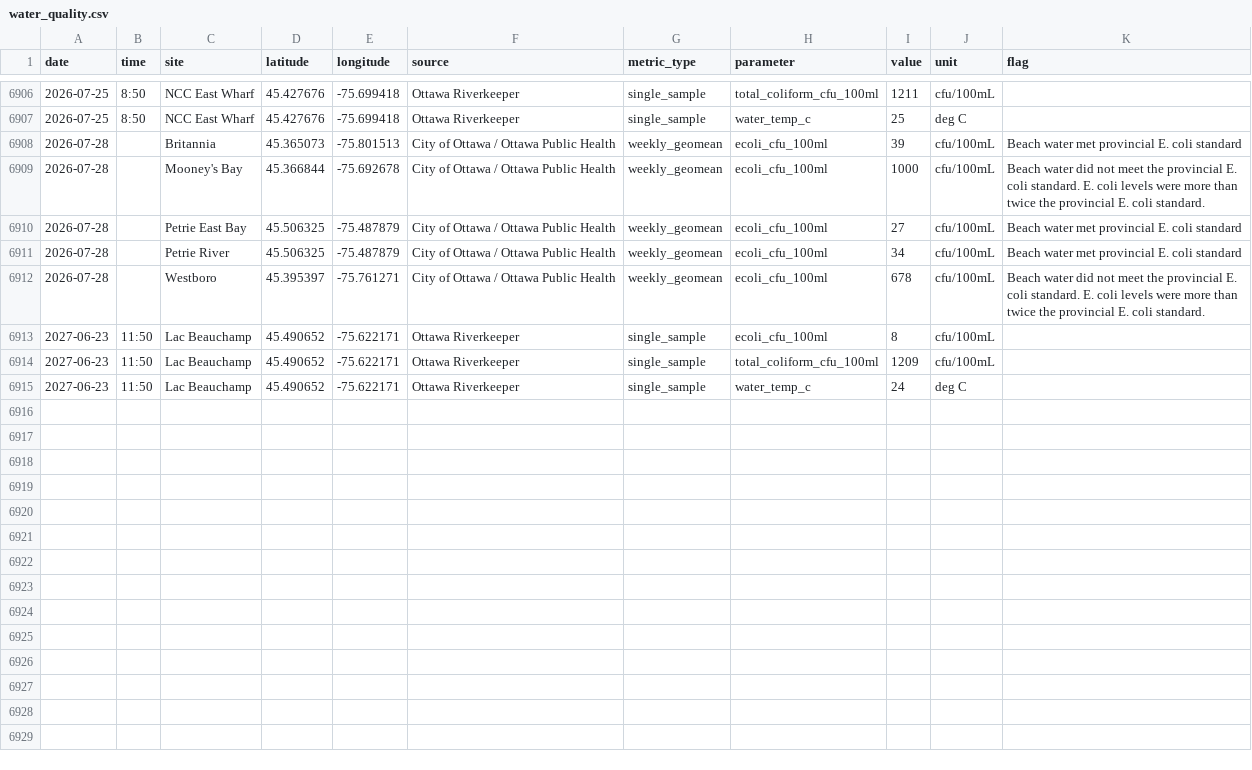
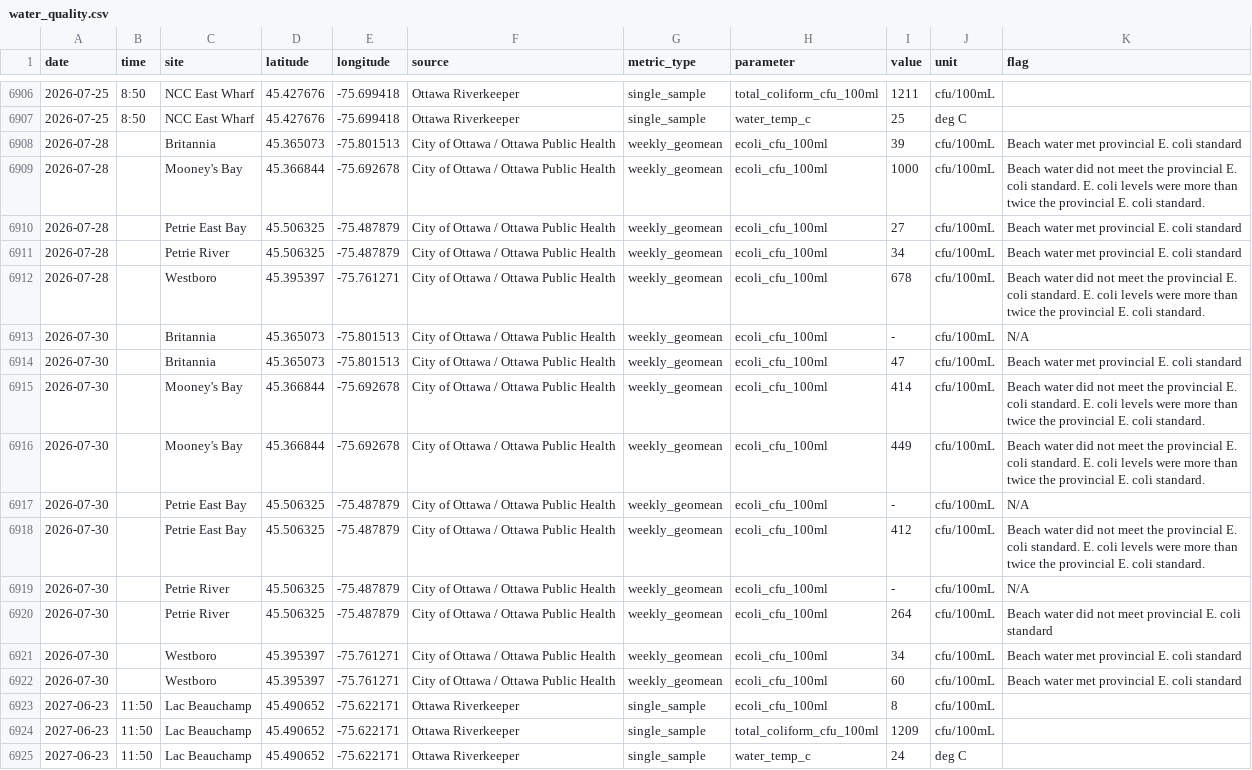
Before and after one commit to OttawaVisuals/Commute-a-thlon, a CSV file: data/water_quality.csv, drawn as a sheet; only a part is shown, gaps mark what is left out.

```diff
--- a/data/water_quality.csv
+++ b/data/water_quality.csv
@@ -6912,2 +6912,12 @@ date,time,site,latitude,longitude,source,metric_type,parameter,value,unit,flag
 2026-07-28,,Westboro,45.395397,-75.761271,City of Ottawa / Ottawa Public Health,weekly_geomean,ecoli_cfu_100ml,678,cfu/100mL,Beach water did not meet the provincial E. coli standard. E. coli levels were more than twice the provincial E. coli standard.
+2026-07-30,,Britannia,45.365073,-75.801513,City of Ottawa / Ottawa Public Health,weekly_geomean,ecoli_cfu_100ml,-,cfu/100mL,N/A
+2026-07-30,,Britannia,45.365073,-75.801513,City of Ottawa / Ottawa Public Health,weekly_geomean,ecoli_cfu_100ml,47,cfu/100mL,Beach water met provincial E. coli standard
+2026-07-30,,Mooney's Bay,45.366844,-75.692678,City of Ottawa / Ottawa Public Health,weekly_geomean,ecoli_cfu_100ml,414,cfu/100mL,Beach water did not meet the provincial E. coli standard. E. coli levels were more than twice the provincial E. coli standard.
+2026-07-30,,Mooney's Bay,45.366844,-75.692678,City of Ottawa / Ottawa Public Health,weekly_geomean,ecoli_cfu_100ml,449,cfu/100mL,Beach water did not meet the provincial E. coli standard. E. coli levels were more than twice the provincial E. coli standard.
+2026-07-30,,Petrie East Bay,45.506325,-75.487879,City of Ottawa / Ottawa Public Health,weekly_geomean,ecoli_cfu_100ml,-,cfu/100mL,N/A
+2026-07-30,,Petrie East Bay,45.506325,-75.487879,City of Ottawa / Ottawa Public Health,weekly_geomean,ecoli_cfu_100ml,412,cfu/100mL,Beach water did not meet the provincial E. coli standard. E. coli levels were more than twice the provincial E. coli standard.
+2026-07-30,,Petrie River,45.506325,-75.487879,City of Ottawa / Ottawa Public Health,weekly_geomean,ecoli_cfu_100ml,-,cfu/100mL,N/A
+2026-07-30,,Petrie River,45.506325,-75.487879,City of Ottawa / Ottawa Public Health,weekly_geomean,ecoli_cfu_100ml,264,cfu/100mL,Beach water did not meet provincial E. coli standard
+2026-07-30,,Westboro,45.395397,-75.761271,City of Ottawa / Ottawa Public Health,weekly_geomean,ecoli_cfu_100ml,34,cfu/100mL,Beach water met provincial E. coli standard
+2026-07-30,,Westboro,45.395397,-75.761271,City of Ottawa / Ottawa Public Health,weekly_geomean,ecoli_cfu_100ml,60,cfu/100mL,Beach water met provincial E. coli standard
 2027-06-23,11:50,Lac Beauchamp,45.490652,-75.622171,Ottawa Riverkeeper,single_sample,ecoli_cfu_100ml,8,cfu/100mL,
```
